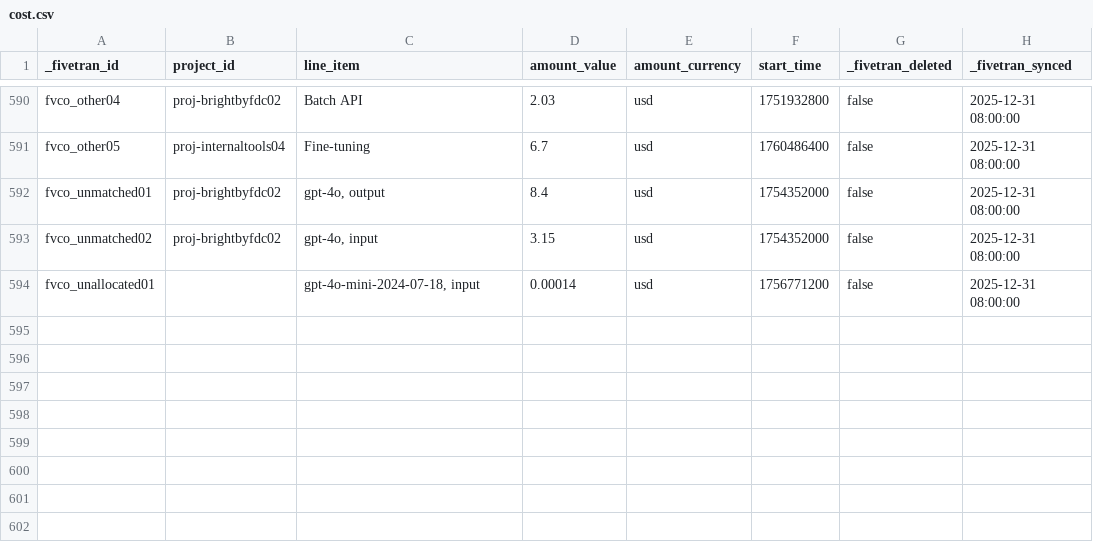
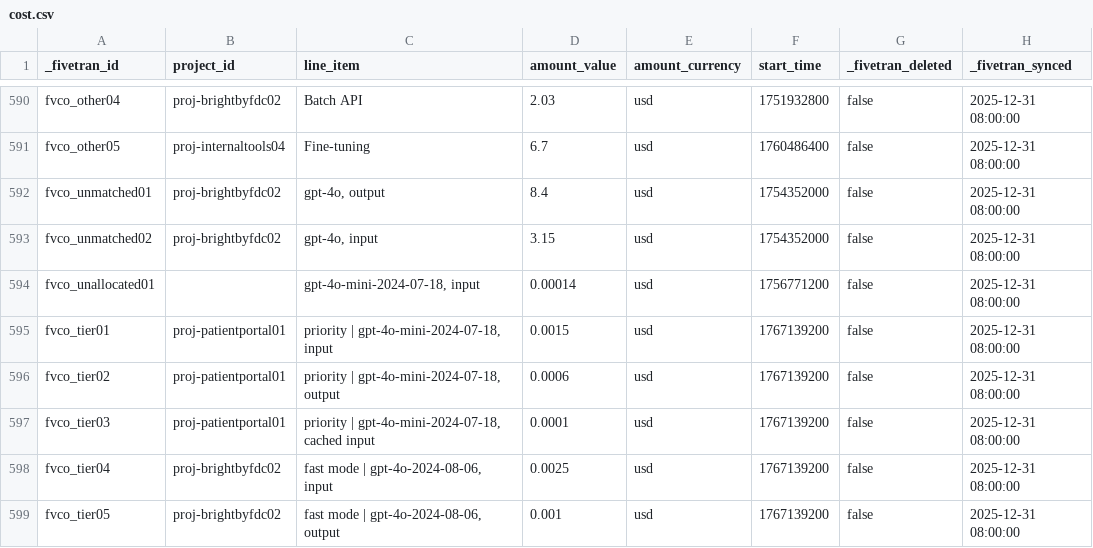
Before and after one commit to fivetran/dbt_openai, a CSV file: integration_tests/seeds/cost.csv, drawn as a sheet; only a part is shown, gaps mark what is left out.

```diff
--- a/integration_tests/seeds/cost.csv
+++ b/integration_tests/seeds/cost.csv
@@ -594 +594,6 @@ fvco_unmatched02,proj-brightbyfdc02,"gpt-4o, input",3.15,usd,1754352000,false,20
 fvco_unallocated01,,"gpt-4o-mini-2024-07-18, input",0.00014,usd,1756771200,false,2025-12-31 08:00:00
+fvco_tier01,proj-patientportal01,"priority | gpt-4o-mini-2024-07-18, input",0.0015,usd,1767139200,false,2025-12-31 08:00:00
+fvco_tier02,proj-patientportal01,"priority | gpt-4o-mini-2024-07-18, output",0.0006,usd,1767139200,false,2025-12-31 08:00:00
+fvco_tier03,proj-patientportal01,"priority | gpt-4o-mini-2024-07-18, cached input",0.0001,usd,1767139200,false,2025-12-31 08:00:00
+fvco_tier04,proj-brightbyfdc02,"fast mode | gpt-4o-2024-08-06, input",0.0025,usd,1767139200,false,2025-12-31 08:00:00
+fvco_tier05,proj-brightbyfdc02,"fast mode | gpt-4o-2024-08-06, output",0.001,usd,1767139200,false,2025-12-31 08:00:00
```
Also changed, not shown: integration_tests/seeds/completion.csv, 11 other files.
